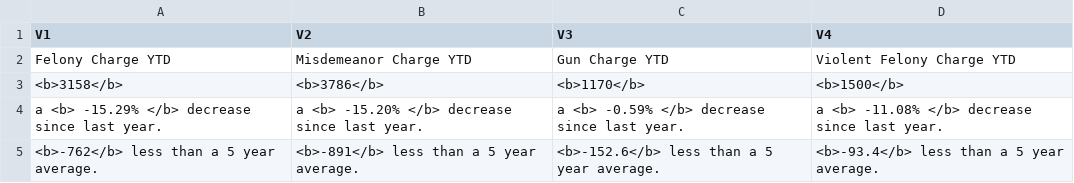
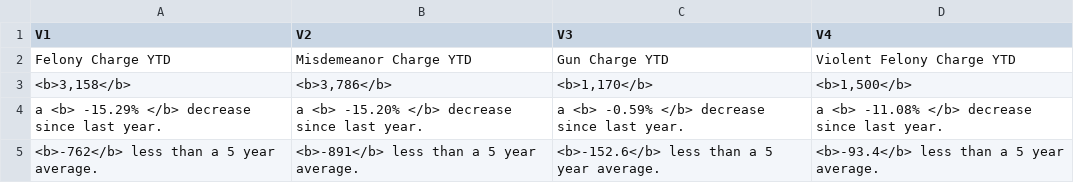
Before and after one commit to milwaukeedao/mke-da-dashboard-data, a CSV file: charge/crg_table.csv, drawn as a sheet.

```diff
--- a/charge/crg_table.csv
+++ b/charge/crg_table.csv
@@ -2,3 +2,3 @@ V1,V2,V3,V4
 Felony Charge YTD,Misdemeanor Charge YTD,Gun Charge YTD,Violent Felony Charge YTD
-<b>3158</b>,<b>3786</b>,<b>1170</b>,<b>1500</b>
+"<b>3,158</b>","<b>3,786</b>","<b>1,170</b>","<b>1,500</b>"
 a <b> -15.29% </b> decrease since last year.,a <b> -15.20% </b> decrease since last year.,a <b> -0.59% </b> decrease since last year.,a <b> -11.08% </b> decrease since last year.
```
Also changed, not shown: referral/ref_table.csv, 4 other files.
